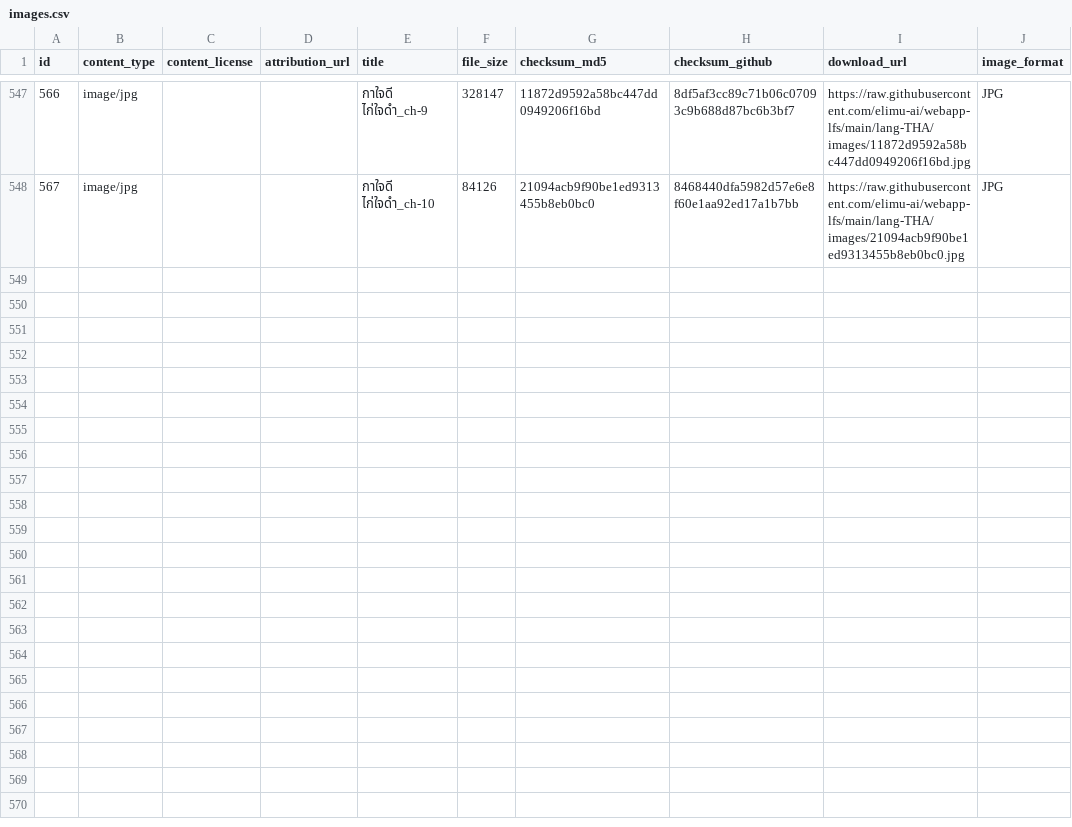
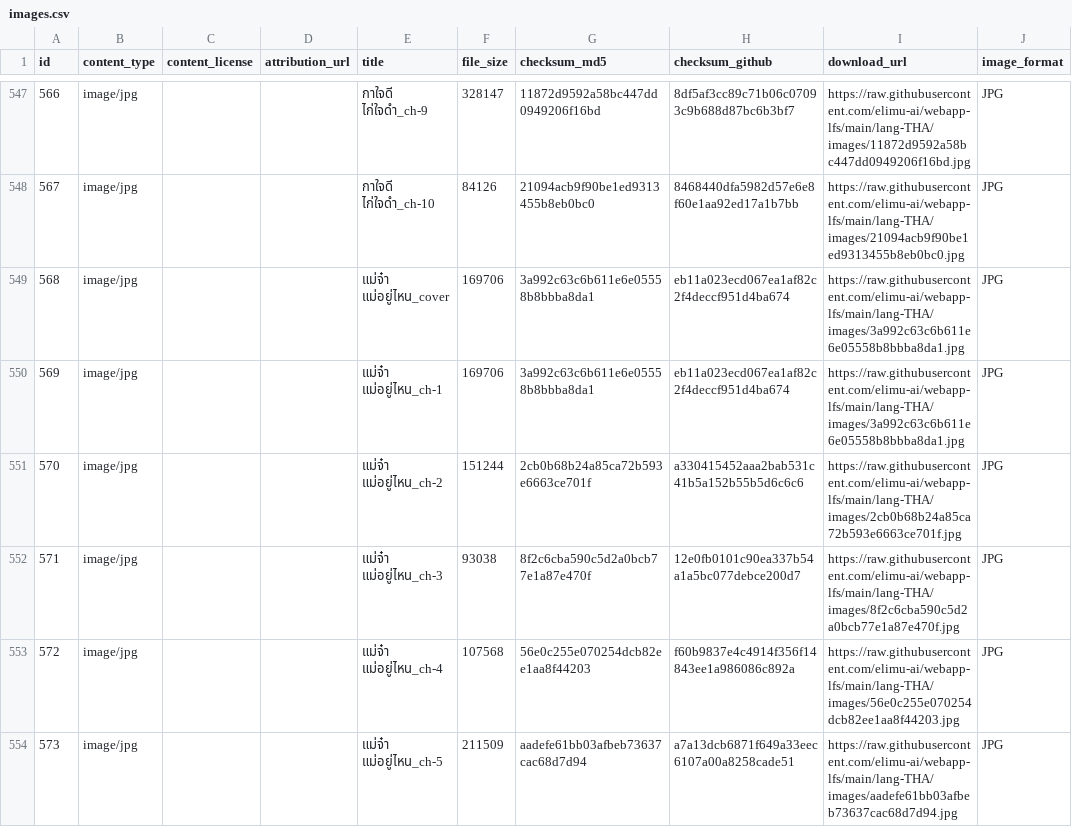
Before and after one commit to elimu-ai/webapp-lfs, a CSV file: lang-THA/images.csv, drawn as a sheet; only a part is shown, gaps mark what is left out; the diff covers the shown part only.

```diff
--- a/lang-THA/images.csv
+++ b/lang-THA/images.csv
@@ -548 +548,7 @@ id,content_type,content_license,attribution_url,title,file_size,checksum_md5,che
 567,image/jpg,,,กาใจดี ไก่ใจดำ_ch-10,84126,21094acb9f90be1ed9313455b8eb0bc0,8468440dfa5982d57e6e8f60e1aa92ed17a1b7bb,https://raw.githubusercontent.com/elimu-ai/webapp-lfs/main/lang-THA/images/21094acb9f90be1ed9313455b8eb0bc0.jpg,JPG
+568,image/jpg,,,แม่จ๋า แม่อยู่ไหน_cover,169706,3a992c63c6b611e6e05558b8bbba8da1,eb11a023ecd067ea1af82c2f4deccf951d4ba674,https://raw.githubusercontent.com/elimu-ai/webapp-lfs/main/lang-THA/images/3a992c63c6b611e6e05558b8bbba8da1.jpg,JPG
+569,image/jpg,,,แม่จ๋า แม่อยู่ไหน_ch-1,169706,3a992c63c6b611e6e05558b8bbba8da1,eb11a023ecd067ea1af82c2f4deccf951d4ba674,https://raw.githubusercontent.com/elimu-ai/webapp-lfs/main/lang-THA/images/3a992c63c6b611e6e05558b8bbba8da1.jpg,JPG
+570,image/jpg,,,แม่จ๋า แม่อยู่ไหน_ch-2,151244,2cb0b68b24a85ca72b593e6663ce701f,a330415452aaa2bab531c41b5a152b55b5d6c6c6,https://raw.githubusercontent.com/elimu-ai/webapp-lfs/main/lang-THA/images/2cb0b68b24a85ca72b593e6663ce701f.jpg,JPG
+571,image/jpg,,,แม่จ๋า แม่อยู่ไหน_ch-3,93038,8f2c6cba590c5d2a0bcb77e1a87e470f,12e0fb0101c90ea337b54a1a5bc077debce200d7,https://raw.githubusercontent.com/elimu-ai/webapp-lfs/main/lang-THA/images/8f2c6cba590c5d2a0bcb77e1a87e470f.jpg,JPG
+572,image/jpg,,,แม่จ๋า แม่อยู่ไหน_ch-4,107568,56e0c255e070254dcb82ee1aa8f44203,f60b9837e4c4914f356f14843ee1a986086c892a,https://raw.githubusercontent.com/elimu-ai/webapp-lfs/main/lang-THA/images/56e0c255e070254dcb82ee1aa8f44203.jpg,JPG
+573,image/jpg,,,แม่จ๋า แม่อยู่ไหน_ch-5,211509,aadefe61bb03afbeb73637cac68d7d94,a7a13dcb6871f649a33eec6107a00a8258cade51,https://raw.githubusercontent.com/elimu-ai/webapp-lfs/main/lang-THA/images/aadefe61bb03afbeb73637cac68d7d94.jpg,JPG
```
Also changed, not shown: 5 added rows and 16 edited cells elsewhere in this file, lang-HIN/sounds.csv, lang-HIN/words.csv, 14 other files.
